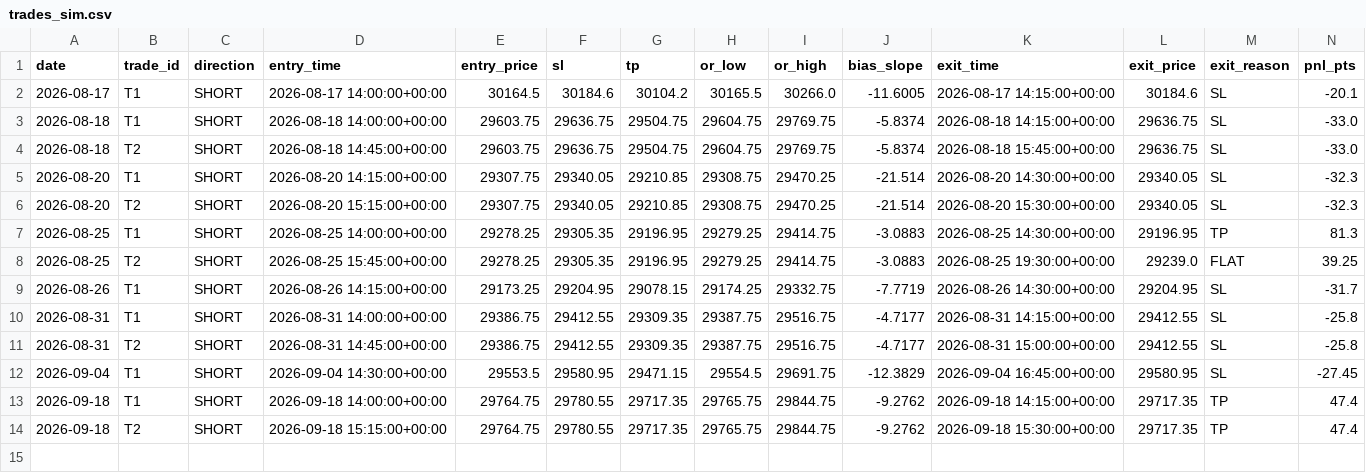
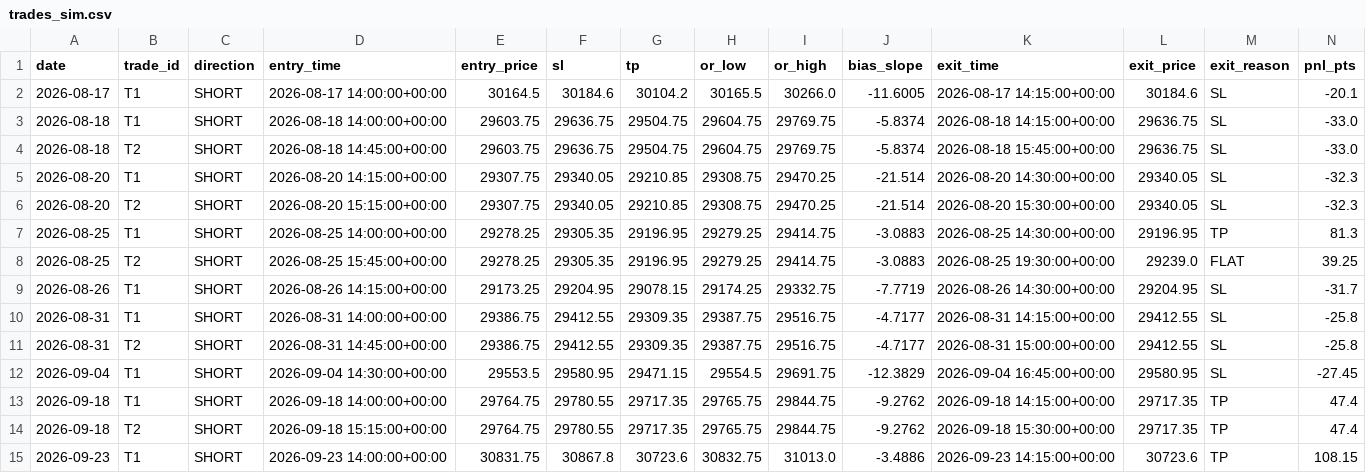
Before and after one commit to A88R345/orb-sim, a CSV file: data/trades_sim.csv, drawn as a sheet; only a part is shown; rows hold the shown columns only; the diff names each change by its address in the sheet, - before the commit and + after, or states it on an @@ line.

```diff
--- a/data/trades_sim.csv
+++ b/data/trades_sim.csv
+row 15: 2026-09-23 | T1 | SHORT | 2026-09-23 14:00:00+00:00 | 30831.75 | 30867.8 | 30723.6 | 30832.75 | 31013.0 | -3.4886 | 2026-09-23 14:15:00+00:00 | 30723.6 | TP | 108.15
```
